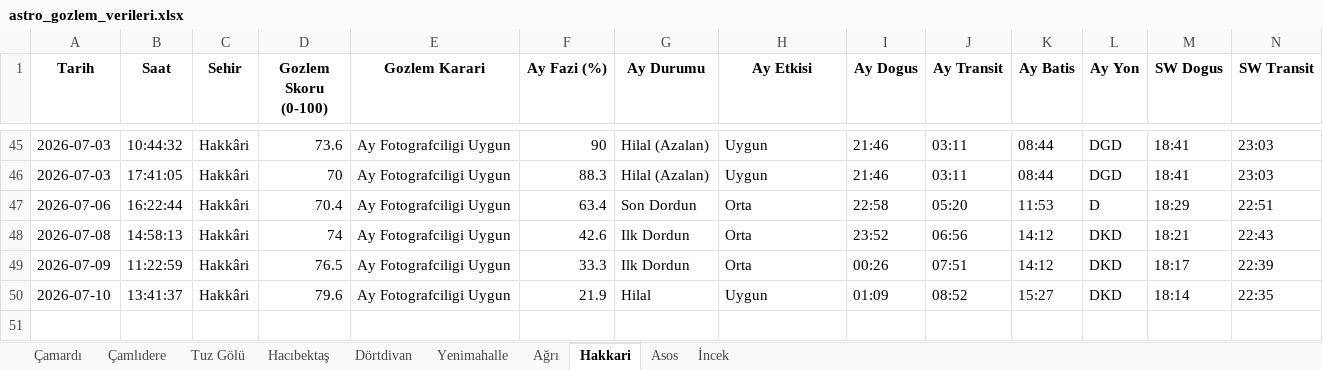
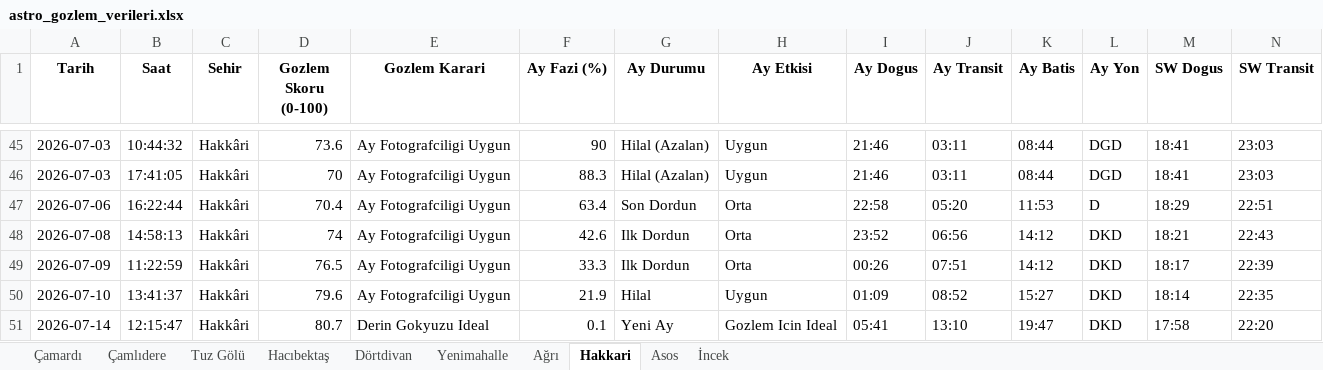
Before and after one commit to muhdogan-max/astro-gozlem, an Excel workbook: HavaTakip/astro_gozlem_verileri.xlsx, sheet Hakkari, drawn as a sheet; only a part is shown, gaps mark what is left out; values as stored, in another font and other column widths than the file's, no borders; rows hold the shown columns only; the diff names each change by its address in the sheet, - before the commit and + after, or states it on an @@ line.

Commit message:
Otomatik guncelleme: astro_gozlem_verileri.xlsx

```diff
--- a/HavaTakip/astro_gozlem_verileri.xlsx (sheet Hakkari)
+++ b/HavaTakip/astro_gozlem_verileri.xlsx (sheet Hakkari)
+row 51: 2026-07-14 | 12:15:47 | Hakkâri | 80.7 | Derin Gokyuzu Ideal | 0.1 | Yeni Ay | Gozlem Icin Ideal | 05:41 | 13:10 | 19:47 | DKD | 17:58 | 22:20
```
Also changed, not shown: sheet Dörtdivan, sheet Asos, sheet Hacıbektaş, sheet Ağrı, sheet Çamlıdere, sheet İncek, 3 more sheets.
